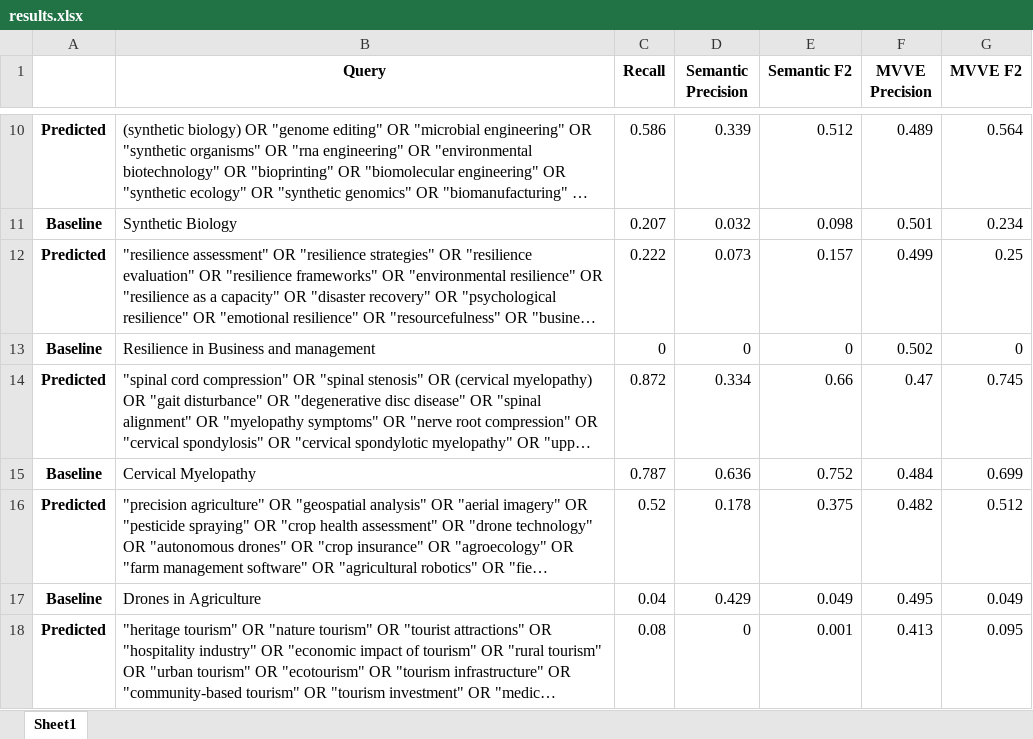
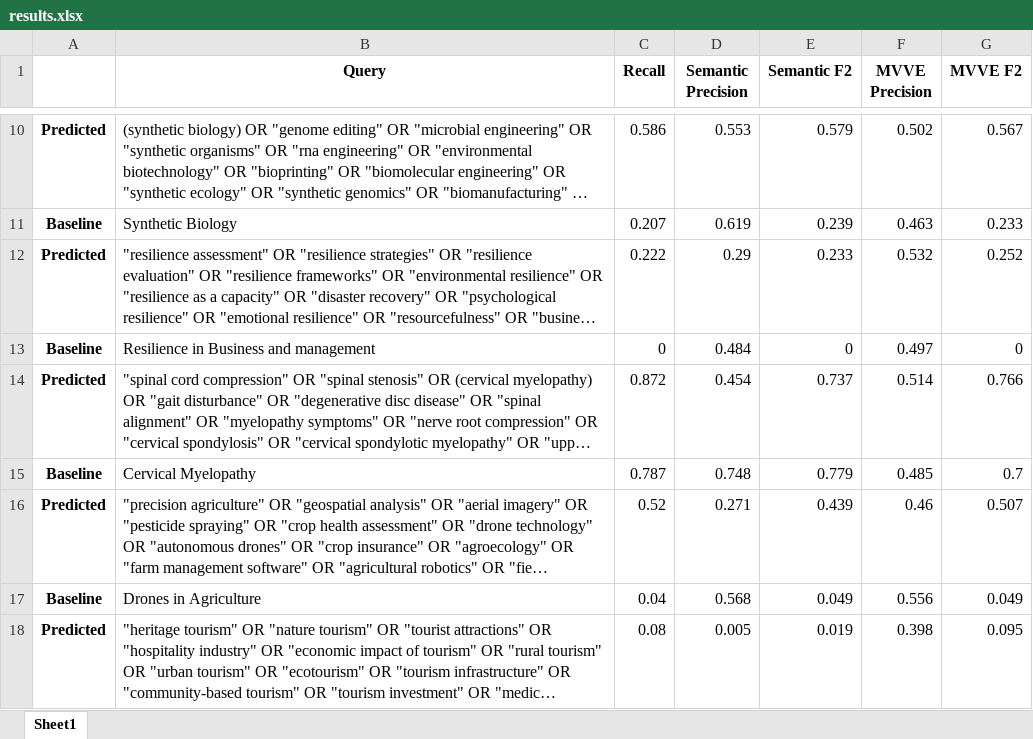
Before and after one commit to Mohammadsaknini/LitQEval, an Excel workbook: results.xlsx, sheet Sheet1, drawn as a sheet; only a part is shown, gaps mark what is left out; long unchanged cells end in …; values as stored, in another font and other column widths than the file's, no borders; the diff covers the shown part only; the diff names each change by its address in the sheet, - before the commit and + after, or states it on an @@ line.

```diff
--- a/results.xlsx (sheet Sheet1)
+++ b/results.xlsx (sheet Sheet1)
-D10 (Semantic Precision): 0.339
+D10 (Semantic Precision): 0.553
-E10 (Semantic F2): 0.512
+E10 (Semantic F2): 0.579
-F10 (MVVE Precision): 0.489
+F10 (MVVE Precision): 0.502
-G10 (MVVE F2): 0.564
+G10 (MVVE F2): 0.567
-D11 (Semantic Precision): 0.032
+D11 (Semantic Precision): 0.619
-E11 (Semantic F2): 0.098
+E11 (Semantic F2): 0.239
-F11 (MVVE Precision): 0.501
+F11 (MVVE Precision): 0.463
-G11 (MVVE F2): 0.234
+G11 (MVVE F2): 0.233
-D12 (Semantic Precision): 0.073
+D12 (Semantic Precision): 0.29
-E12 (Semantic F2): 0.157
+E12 (Semantic F2): 0.233
-F12 (MVVE Precision): 0.499
+F12 (MVVE Precision): 0.532
-G12 (MVVE F2): 0.25
+G12 (MVVE F2): 0.252
-D13 (Semantic Precision): 0
+D13 (Semantic Precision): 0.484
-F13 (MVVE Precision): 0.502
+F13 (MVVE Precision): 0.497
-D14 (Semantic Precision): 0.334
+D14 (Semantic Precision): 0.454
-E14 (Semantic F2): 0.66
+E14 (Semantic F2): 0.737
-F14 (MVVE Precision): 0.47
+F14 (MVVE Precision): 0.514
-G14 (MVVE F2): 0.745
+G14 (MVVE F2): 0.766
-D15 (Semantic Precision): 0.636
+D15 (Semantic Precision): 0.748
-E15 (Semantic F2): 0.752
+E15 (Semantic F2): 0.779
-F15 (MVVE Precision): 0.484
+F15 (MVVE Precision): 0.485
-G15 (MVVE F2): 0.699
+G15 (MVVE F2): 0.7
-D16 (Semantic Precision): 0.178
+D16 (Semantic Precision): 0.271
-E16 (Semantic F2): 0.375
+E16 (Semantic F2): 0.439
-F16 (MVVE Precision): 0.482
+F16 (MVVE Precision): 0.46
-G16 (MVVE F2): 0.512
+G16 (MVVE F2): 0.507
-D17 (Semantic Precision): 0.429
+D17 (Semantic Precision): 0.568
-F17 (MVVE Precision): 0.495
+F17 (MVVE Precision): 0.556
-D18 (Semantic Precision): 0
+D18 (Semantic Precision): 0.005
-E18 (Semantic F2): 0.001
+E18 (Semantic F2): 0.019
-F18 (MVVE Precision): 0.413
+F18 (MVVE Precision): 0.398
```
Also changed, not shown: 1 added row and 77 edited cells elsewhere in this sheet, 5 other files.
